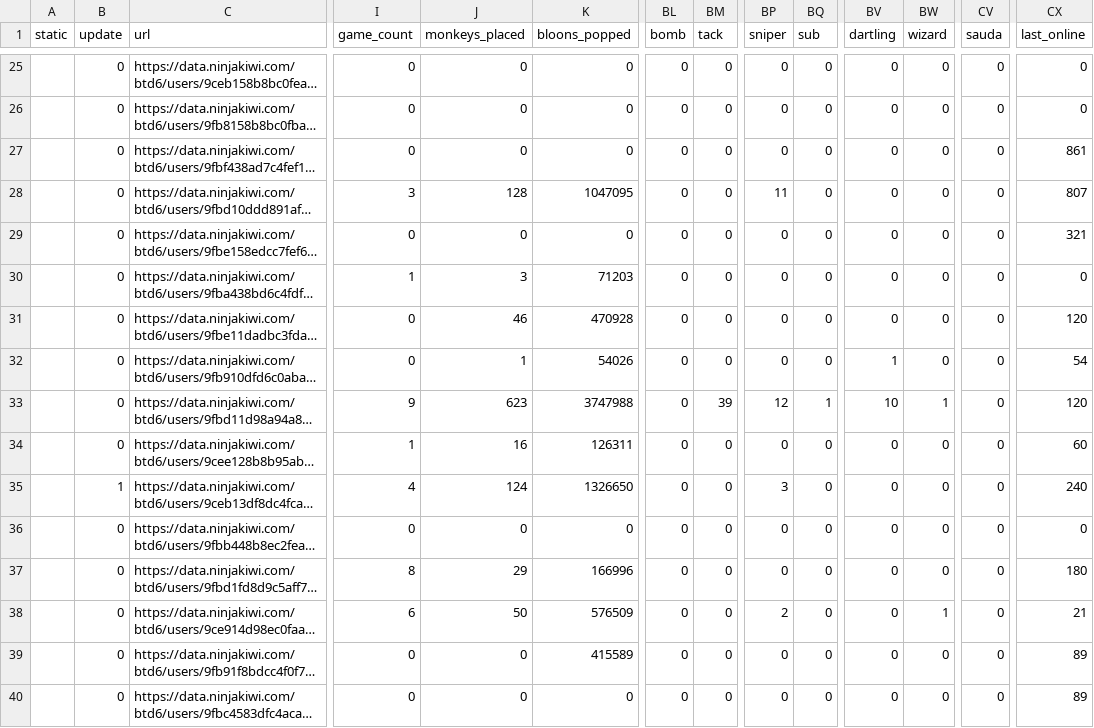
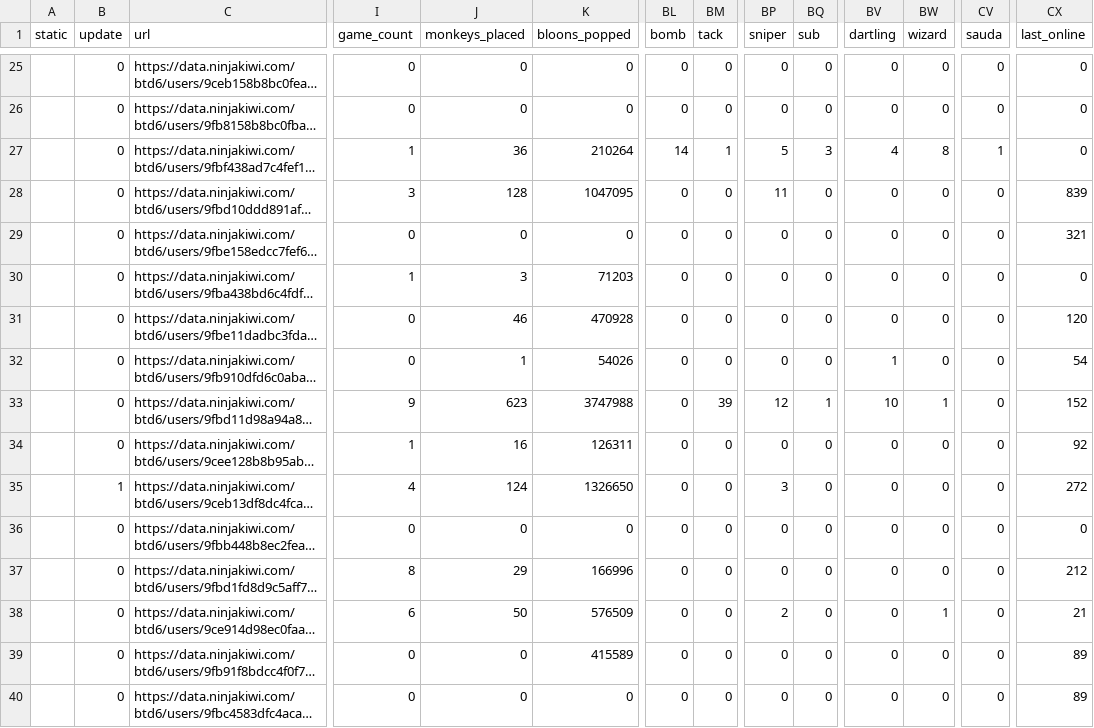
Before and after one commit to ducanup01/btd6boss, a CSV file: boss_info.csv, drawn as a sheet; only a part is shown, gaps mark what is left out; long unchanged cells end in …; the diff covers the shown part only; the diff names each change by its address in the sheet, - before the commit and + after, or states it on an @@ line.

```diff
--- a/boss_info.csv
+++ b/boss_info.csv
-I27 (game_count): 0
+I27 (game_count): 1
-J27 (monkeys_placed): 0
+J27 (monkeys_placed): 36
-K27 (bloons_popped): 0
+K27 (bloons_popped): 210264
-BL27 (bomb): 0
+BL27 (bomb): 14
-BM27 (tack): 0
+BM27 (tack): 1
-BP27 (sniper): 0
+BP27 (sniper): 5
-BQ27 (sub): 0
+BQ27 (sub): 3
-BV27 (dartling): 0
+BV27 (dartling): 4
-BW27 (wizard): 0
+BW27 (wizard): 8
-CV27 (sauda): 0
+CV27 (sauda): 1
-CX27 (last_online): 861
+CX27 (last_online): 0
-CX28 (last_online): 807
+CX28 (last_online): 839
-CX33 (last_online): 120
+CX33 (last_online): 152
-CX34 (last_online): 60
+CX34 (last_online): 92
-CX35 (last_online): 240
+CX35 (last_online): 272
-CX37 (last_online): 180
+CX37 (last_online): 212
```
Also changed, not shown: 50 edited cells elsewhere in this file, boss_elite_info.csv.
